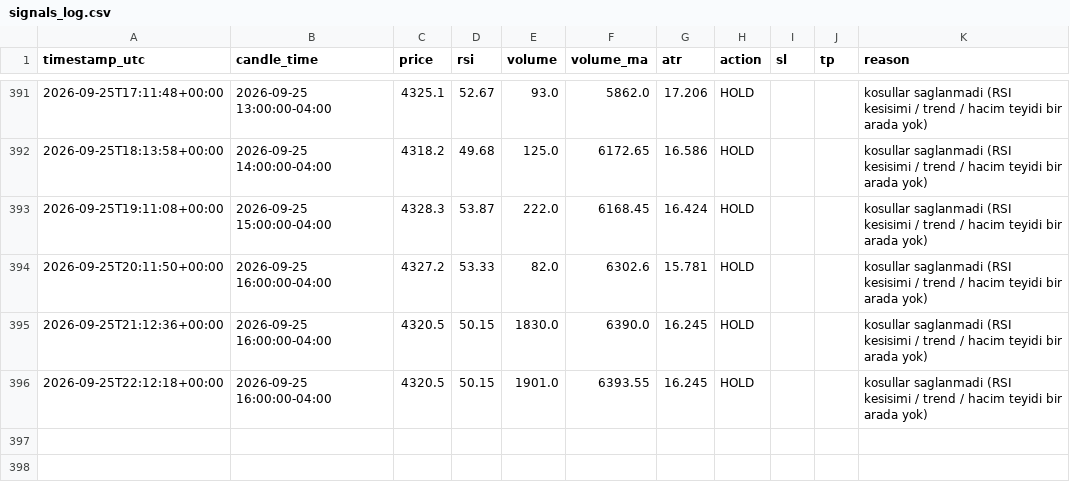
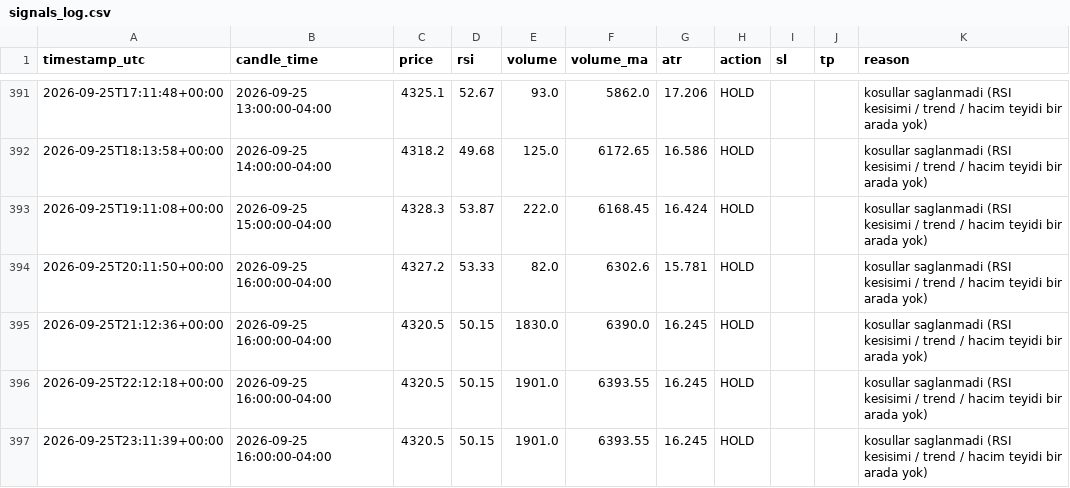
Before and after one commit to klonnist/xauusd-signal-bot, a CSV file: signals_log.csv, drawn as a sheet; only a part is shown, gaps mark what is left out; the diff names each change by its address in the sheet, - before the commit and + after, or states it on an @@ line.

```diff
--- a/signals_log.csv
+++ b/signals_log.csv
+row 397: 2026-09-25T23:11:39+00:00 | 2026-09-25 16:00:00-04:00 | 4320.5 | 50.15 | 1901.0 | 6393.55 | 16.245 | HOLD |  |  | kosullar saglanmadi (RSI kesisimi / trend / hacim teyidi bir arada yok)
```
Also changed, not shown: 1 other file.
